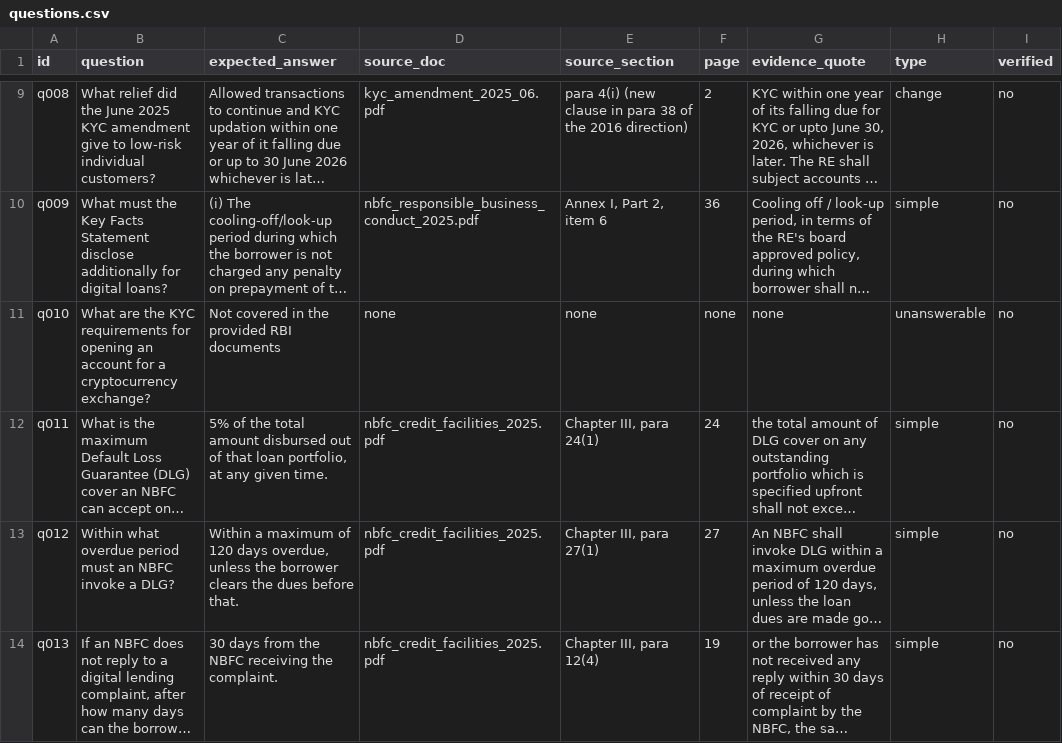
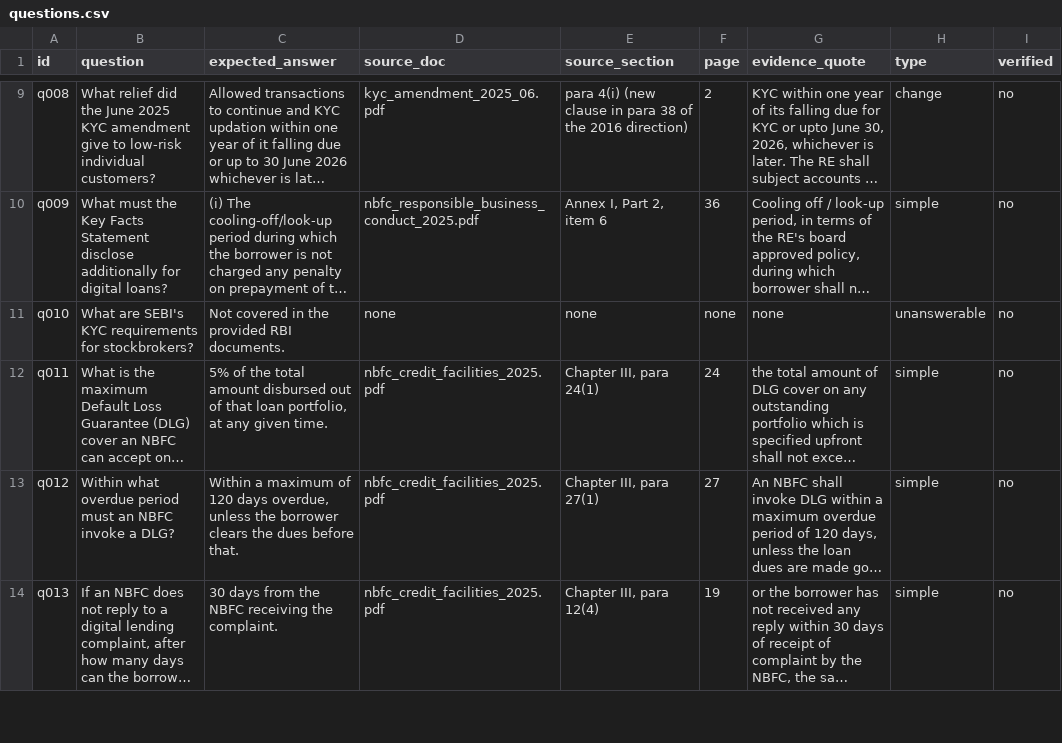
Before and after one commit to Agniv-ux/rbi-compliance-copilot, a CSV file: eval/questions.csv, drawn as a sheet; only a part is shown, gaps mark what is left out; long unchanged cells end in …; the diff names each change by its address in the sheet, - before the commit and + after, or states it on an @@ line.

Commit message:
Step 4: answer eval (mini 84% correct, 0 unsupported, 5/5 refusals)

```diff
--- a/eval/questions.csv
+++ b/eval/questions.csv
-B11 (question): What are the KYC requirements for opening an account for a cryptocurrency exchange?
+B11 (question): What are SEBI's KYC requirements for stockbrokers?
-C11 (expected_answer): Not covered in the provided RBI documents
+C11 (expected_answer): Not covered in the provided RBI documents.
```
Also changed, not shown: 8 other files.
